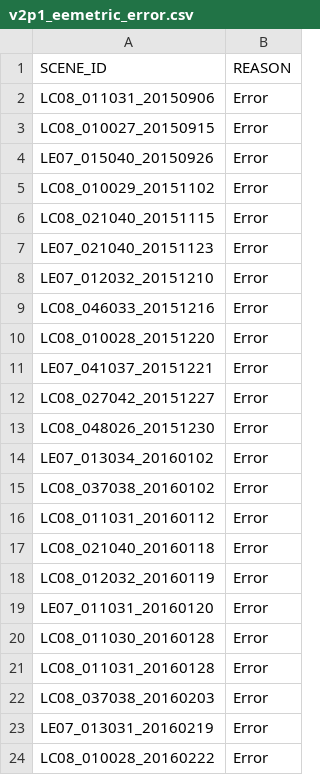
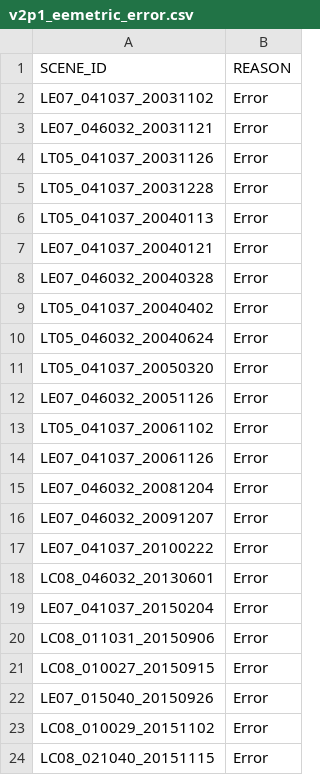
Before and after one commit to cgmorton/scene-skip-list, a CSV file: v2p1_eemetric_error.csv, drawn as a sheet; only a part is shown; the shorter side is filled out with more unchanged rows.

```diff
--- a/v2p1_eemetric_error.csv
+++ b/v2p1_eemetric_error.csv
@@ -1,2 +1,20 @@
 SCENE_ID,REASON
+LE07_041037_20031102,Error
+LE07_046032_20031121,Error
+LT05_041037_20031126,Error
+LT05_041037_20031228,Error
+LT05_041037_20040113,Error
+LE07_041037_20040121,Error
+LE07_046032_20040328,Error
+LT05_041037_20040402,Error
+LT05_046032_20040624,Error
+LT05_041037_20050320,Error
+LE07_046032_20051126,Error
+LT05_041037_20061102,Error
+LE07_041037_20061126,Error
+LE07_046032_20081204,Error
+LE07_046032_20091207,Error
+LE07_041037_20100222,Error
+LC08_046032_20130601,Error
+LE07_041037_20150204,Error
 LC08_011031_20150906,Error
```
Also changed, not shown: 2 other files.
